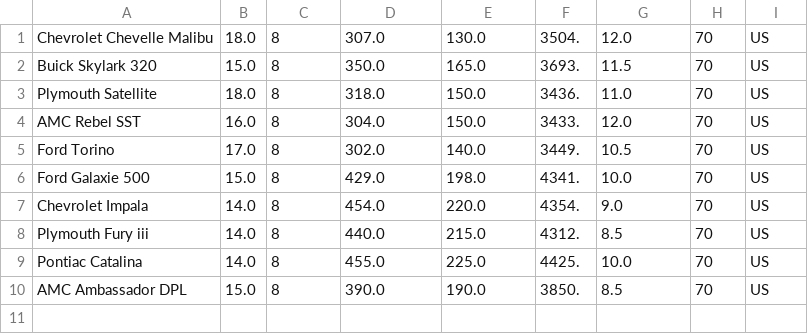
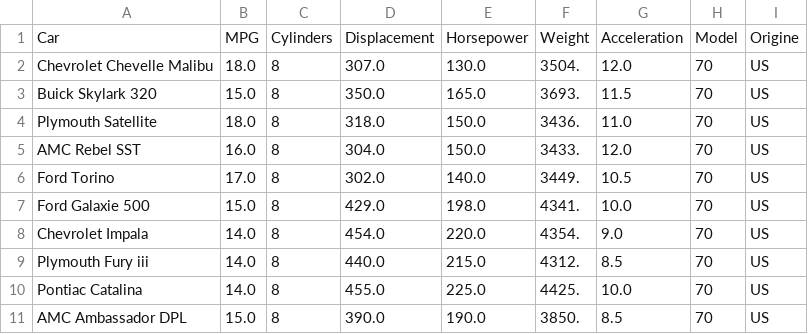
Before and after one commit to krris/regression-tree, a CSV file: small_cars.csv, drawn as a sheet; the diff names each change by its address in the sheet, - before the commit and + after, or states it on an @@ line.

Commit message:
Loading cars.csv into a list of dictionaries.

```diff
--- a/small_cars.csv
+++ b/small_cars.csv
+row 1: Car | MPG | Cylinders | Displacement | Horsepower | Weight | Acceleration | Model | Origine
```
Also changed, not shown: 2 other files.
